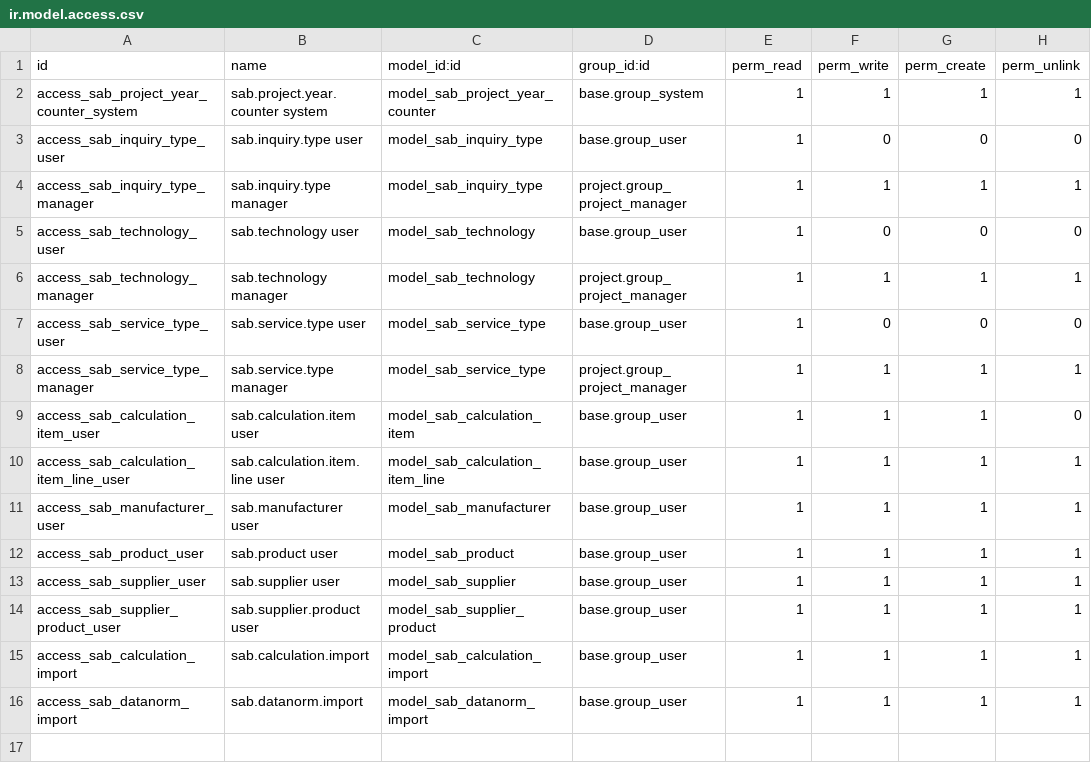
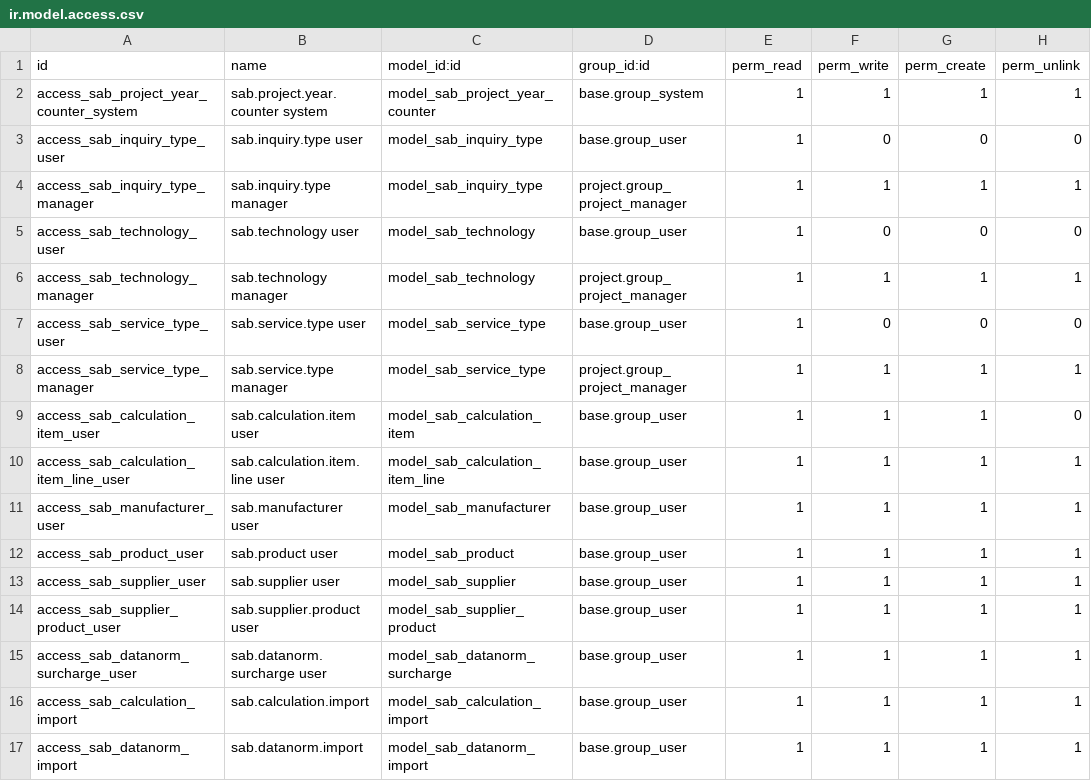
Before and after one commit to spreyer-prog/sab-p, a CSV file: addons/sab_project/security/ir.model.access.csv, drawn as a sheet; the diff names each change by its address in the sheet, - before the commit and + after, or states it on an @@ line.

Commit message:
Grant access to DATANORM surcharge records

```diff
--- a/addons/sab_project/security/ir.model.access.csv
+++ b/addons/sab_project/security/ir.model.access.csv
+row 15: access_sab_datanorm_surcharge_user | sab.datanorm.surcharge user | model_sab_datanorm_surcharge | base.group_user | 1 | 1 | 1 | 1
```
